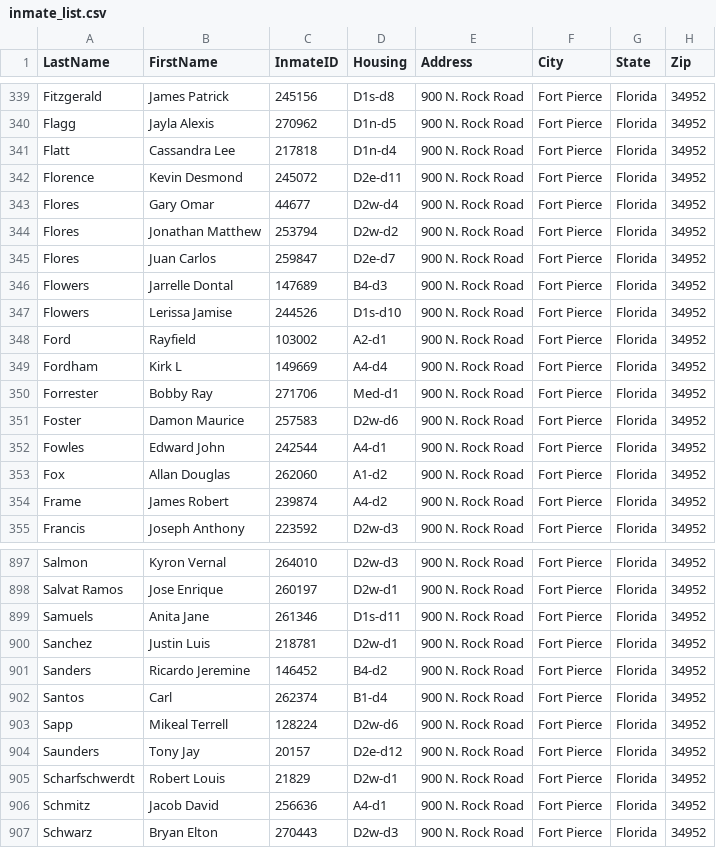
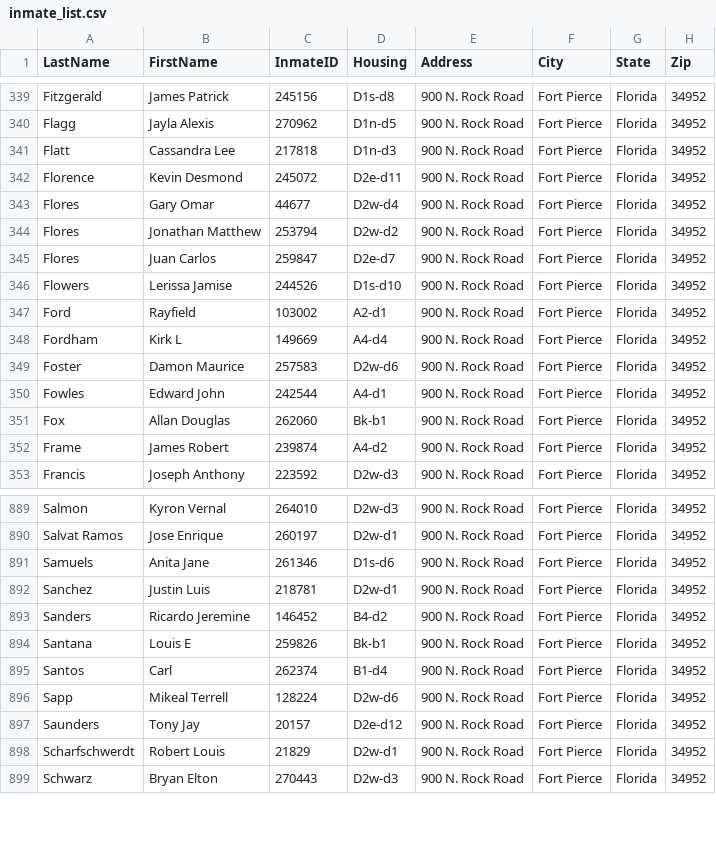
Before and after one commit to webrezaul/david, a CSV file: inmate_list.csv, drawn as a sheet; only a part is shown, gaps mark what is left out; the diff covers the shown part only.

```diff
--- a/inmate_list.csv
+++ b/inmate_list.csv
@@ -340,3 +340,3 @@ Fitzgerald,James Patrick,245156,D1s-d8,900 N. Rock Road,Fort Pierce,Florida,3495
 Flagg,Jayla Alexis,270962,D1n-d5,900 N. Rock Road,Fort Pierce,Florida,34952
-Flatt,Cassandra Lee,217818,D1n-d4,900 N. Rock Road,Fort Pierce,Florida,34952
+Flatt,Cassandra Lee,217818,D1n-d3,900 N. Rock Road,Fort Pierce,Florida,34952
 Florence,Kevin Desmond,245072,D2e-d11,900 N. Rock Road,Fort Pierce,Florida,34952
@@ -345,3 +345,2 @@ Flores,Jonathan Matthew,253794,D2w-d2,900 N. Rock Road,Fort Pierce,Florida,34952
 Flores,Juan Carlos,259847,D2e-d7,900 N. Rock Road,Fort Pierce,Florida,34952
-Flowers,Jarrelle Dontal,147689,B4-d3,900 N. Rock Road,Fort Pierce,Florida,34952
 Flowers,Lerissa Jamise,244526,D1s-d10,900 N. Rock Road,Fort Pierce,Florida,34952
@@ -349,6 +348,5 @@ Ford,Rayfield,103002,A2-d1,900 N. Rock Road,Fort Pierce,Florida,34952
 Fordham,Kirk L,149669,A4-d4,900 N. Rock Road,Fort Pierce,Florida,34952
-Forrester,Bobby Ray,271706,Med-d1,900 N. Rock Road,Fort Pierce,Florida,34952
 Foster,Damon Maurice,257583,D2w-d6,900 N. Rock Road,Fort Pierce,Florida,34952
 Fowles,Edward John,242544,A4-d1,900 N. Rock Road,Fort Pierce,Florida,34952
-Fox,Allan Douglas,262060,A1-d2,900 N. Rock Road,Fort Pierce,Florida,34952
+Fox,Allan Douglas,262060,Bk-b1,900 N. Rock Road,Fort Pierce,Florida,34952
 Frame,James Robert,239874,A4-d2,900 N. Rock Road,Fort Pierce,Florida,34952
@@ -898,5 +890,6 @@ Salmon,Kyron Vernal,264010,D2w-d3,900 N. Rock Road,Fort Pierce,Florida,34952
 Salvat Ramos,Jose Enrique,260197,D2w-d1,900 N. Rock Road,Fort Pierce,Florida,34952
-Samuels,Anita Jane,261346,D1s-d11,900 N. Rock Road,Fort Pierce,Florida,34952
+Samuels,Anita Jane,261346,D1s-d6,900 N. Rock Road,Fort Pierce,Florida,34952
 Sanchez,Justin Luis,218781,D2w-d1,900 N. Rock Road,Fort Pierce,Florida,34952
 Sanders,Ricardo Jeremine,146452,B4-d2,900 N. Rock Road,Fort Pierce,Florida,34952
+Santana,Louis E,259826,Bk-b1,900 N. Rock Road,Fort Pierce,Florida,34952
 Santos,Carl,262374,B1-d4,900 N. Rock Road,Fort Pierce,Florida,34952
@@ -905,3 +898,2 @@ Saunders,Tony Jay,20157,D2e-d12,900 N. Rock Road,Fort Pierce,Florida,34952
 Scharfschwerdt,Robert Louis,21829,D2w-d1,900 N. Rock Road,Fort Pierce,Florida,34952
-Schmitz,Jacob David,256636,A4-d1,900 N. Rock Road,Fort Pierce,Florida,34952
 Schwarz,Bryan Elton,270443,D2w-d3,900 N. Rock Road,Fort Pierce,Florida,34952
```
Also changed, not shown: 5 added rows, 12 removed rows and 21 edited cells elsewhere in this file, 1 other file.
